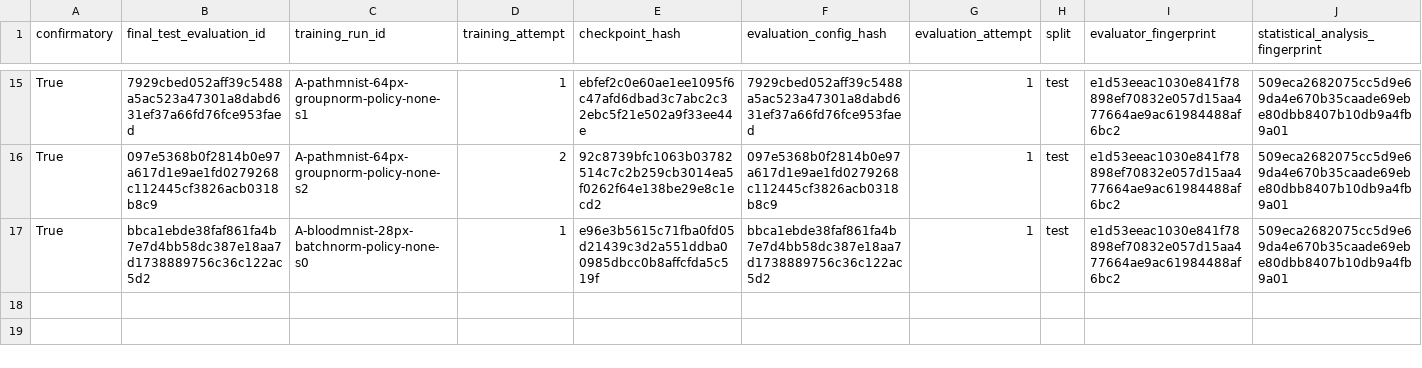
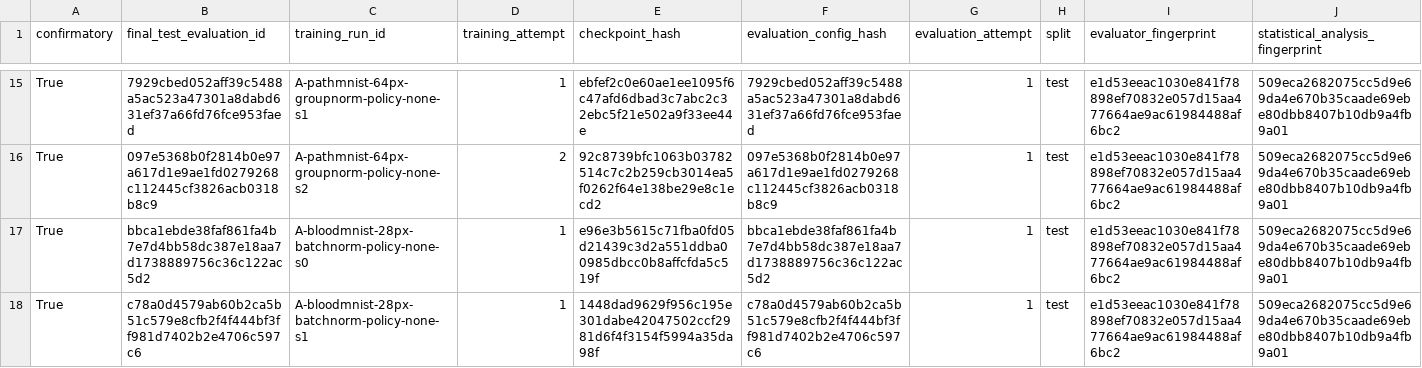
Before and after one commit to ArpanKumarM/when-tta-hurts, a CSV file: artifacts/ledger_final_test.csv, drawn as a sheet; only a part is shown, gaps mark what is left out; rows hold the shown columns only; the diff names each change by its address in the sheet, - before the commit and + after, or states it on an @@ line.

Commit message:
results: record final-test completion A-bloodmnist-28px-batchnorm-policy-none-s1

```diff
--- a/artifacts/ledger_final_test.csv
+++ b/artifacts/ledger_final_test.csv
+row 18: True | c78a0d4579ab60b2ca5b51c579e8cfb2f4f444bf3ff981d7402b2e4706c597c6 | A-bloodmnist-28px-batchnorm-policy-none-s1 | 1 | 1448dad9629f956c195e301dabe42047502ccf2981d6f4f3154f5994a35da98f | c78a0d4579ab60b2ca5b51c579e8cfb2f4f444bf3ff981d7402b2e4706c597c6 | 1 | test | e1d53eeac1030e841f78898ef70832e057d15aa477664ae9ac61984488af6bc2 | 509eca2682075cc5d9e69da4e670b35caade69ebe80dbb8407b10db9a4fb9a01
```
